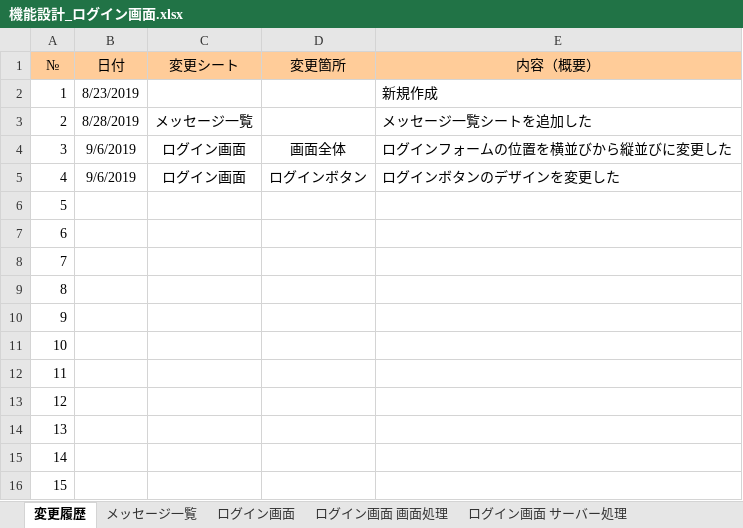
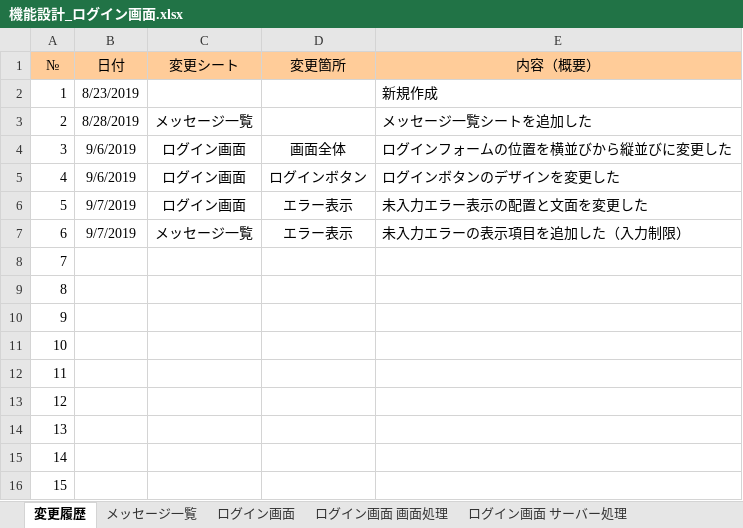
Before and after one commit to kentoserma/PCBD, an Excel workbook: 関連帳票/機能設計書/機能設計_ログイン画面.xlsx, sheet 変更履歴, drawn as a sheet; values as stored, in another font and other column widths than the file's, no borders; the diff names each change by its address in the sheet, - before the commit and + after, or states it on an @@ line.

Commit message:
ログイン画面にて、ラインＮＯ入力時のエラー表示機能を追加した（5文字、半角入力）

```diff
--- a/関連帳票/機能設計書/機能設計_ログイン画面.xlsx (sheet 変更履歴)
+++ b/関連帳票/機能設計書/機能設計_ログイン画面.xlsx (sheet 変更履歴)
-B6:B7 (日付): (empty)
+B6:B7 (日付): 9/7/2019
-C6 (変更シート): (empty)
+C6 (変更シート): ログイン画面
-D6:D7 (変更箇所): (empty)
+D6:D7 (変更箇所): エラー表示
-E6 (内容（概要）): (empty)
+E6 (内容（概要）): 未入力エラー表示の配置と文面を変更した
-C7 (変更シート): (empty)
+C7 (変更シート): メッセージ一覧
-E7 (内容（概要）): (empty)
+E7 (内容（概要）): 未入力エラーの表示項目を追加した（入力制限）
```
Also changed, not shown: sheet ログイン画面 画面処理, sheet メッセージ一覧, sheet ログイン画面 サーバー処理, charts or pictures, 3 other files.
